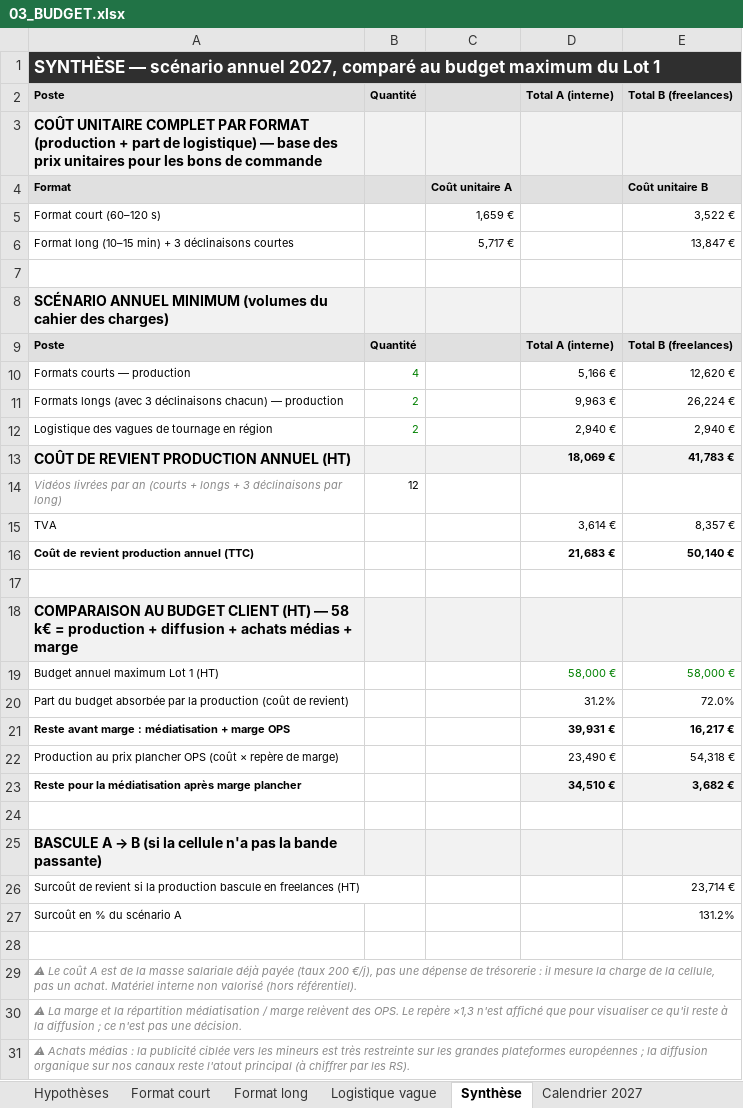
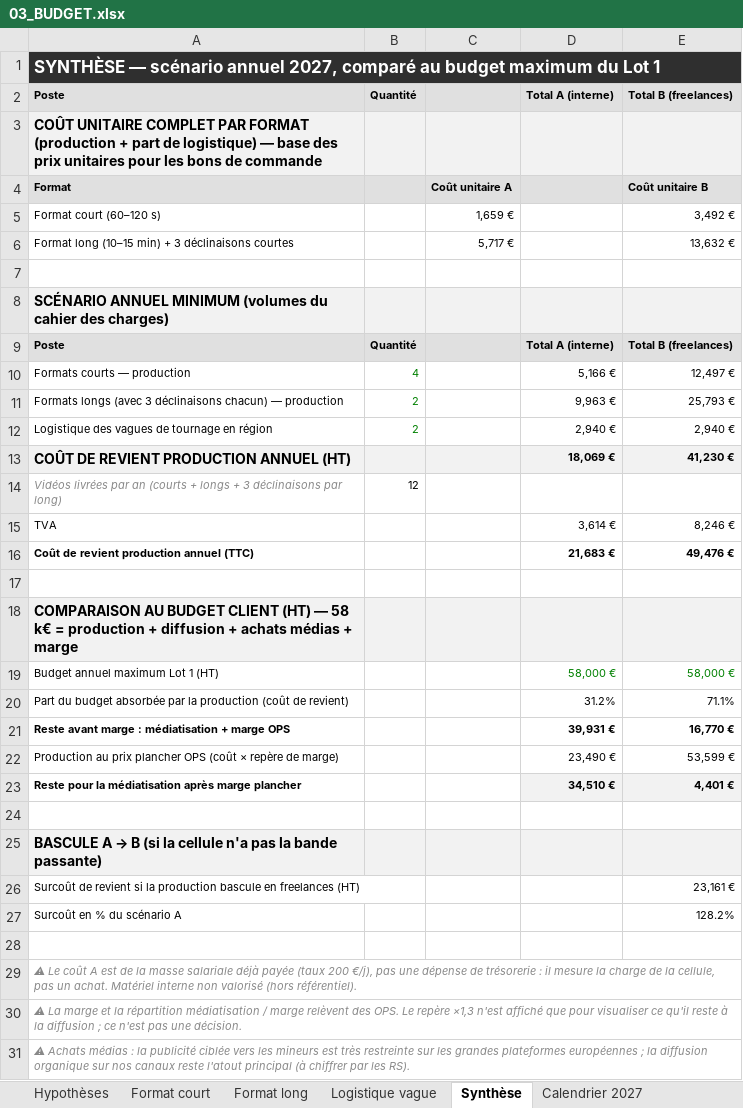
Before and after one commit to RealCoolclint/cellule-video-ao, an Excel workbook: ao/anfa-2027/03_BUDGET.xlsx, sheet Synthèse, drawn as a sheet; values as stored, in another font and other column widths than the file's, no borders; the diff names each change by its address in the sheet, - before the commit and + after, or states it on an @@ line.

```diff
--- a/ao/anfa-2027/03_BUDGET.xlsx (sheet Synthèse)
+++ b/ao/anfa-2027/03_BUDGET.xlsx (sheet Synthèse)
-E5 (Total B (freelances)): 3,522 €
+E5 (Total B (freelances)): 3,492 €
-E6 (Total B (freelances)): 13,847 €
+E6 (Total B (freelances)): 13,632 €
-E10 (Total B (freelances)): 12,620 €
+E10 (Total B (freelances)): 12,497 €
-E11 (Total B (freelances)): 26,224 €
+E11 (Total B (freelances)): 25,793 €
-E13 (Total B (freelances)): 41,783 €
+E13 (Total B (freelances)): 41,230 €
-E15 (Total B (freelances)): 8,357 €
+E15 (Total B (freelances)): 8,246 €
-E16 (Total B (freelances)): 50,140 €
+E16 (Total B (freelances)): 49,476 €
-E20 (Total B (freelances)): 72.0%
+E20 (Total B (freelances)): 71.1%
-E21 (Total B (freelances)): 16,217 €
+E21 (Total B (freelances)): 16,770 €
-E22 (Total B (freelances)): 54,318 €
+E22 (Total B (freelances)): 53,599 €
-E23 (Total B (freelances)): 3,682 €
+E23 (Total B (freelances)): 4,401 €
-E26 (Total B (freelances)): 23,714 €
+E26 (Total B (freelances)): 23,161 €
-E27 (Total B (freelances)): 131.2%
+E27 (Total B (freelances)): 128.2%
```
Also changed, not shown: sheet Format long, sheet Hypothèses, sheet Format court, sheet Calendrier 2027, 3 other files.
